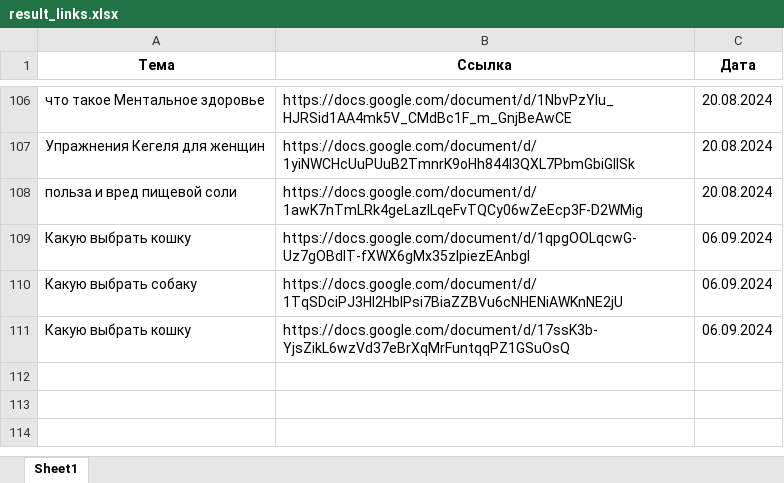
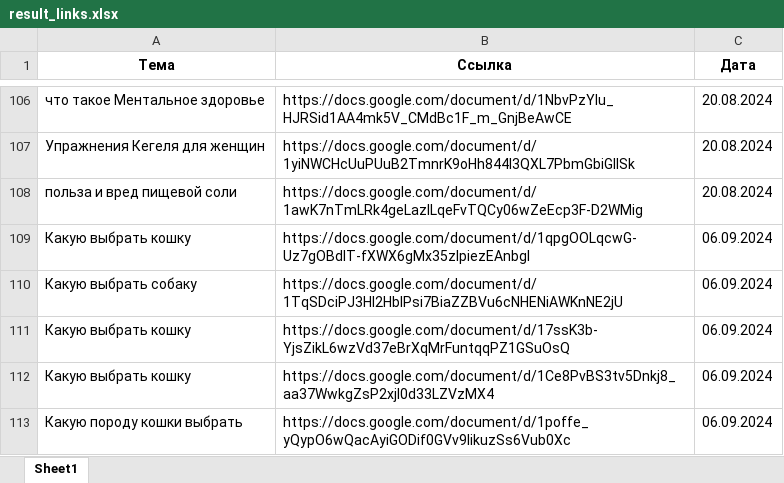
Before and after one commit to dietbear13/task_creator, an Excel workbook: result_links.xlsx, sheet Sheet1, drawn as a sheet; only a part is shown, gaps mark what is left out; values as stored, in another font and other column widths than the file's, no borders; the diff names each change by its address in the sheet, - before the commit and + after, or states it on an @@ line.

```diff
--- a/result_links.xlsx (sheet Sheet1)
+++ b/result_links.xlsx (sheet Sheet1)
+row 112: Какую выбрать кошку | https://docs.google.com/document/d/1Ce8PvBS3tv5Dnkj8_aa37WwkgZsP2xjI0d33LZVzMX4 | 06.09.2024
+row 113: Какую породу кошки выбрать | https://docs.google.com/document/d/1poffe_yQypO6wQacAyiGODif0GVv9IikuzSs6Vub0Xc | 06.09.2024
```
Also changed, not shown: 3 other files.
